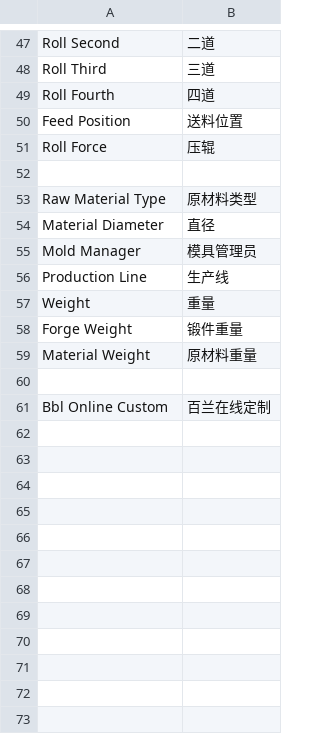
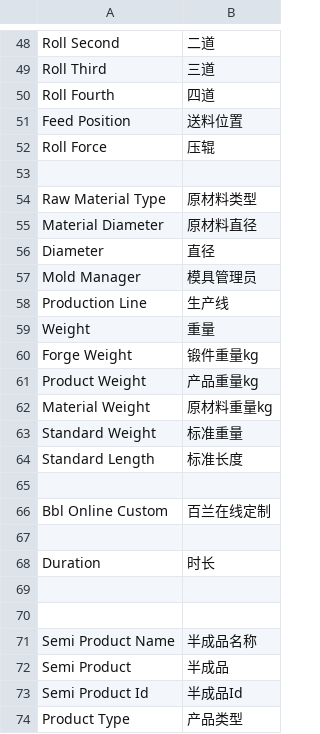
Before and after one commit to coldenmaster/bbl_app, a CSV file: bbl_app/translations/zh.csv, drawn as a sheet; only a part is shown, gaps mark what is left out; the diff covers the shown part only.

```diff
--- a/bbl_app/translations/zh.csv
+++ b/bbl_app/translations/zh.csv
@@ -53,3 +54,4 @@ Roll Force,压辊,
 Raw Material Type,原材料类型,
-Material Diameter,直径,
+Material Diameter,原材料直径,
+Diameter,直径,
 Mold Manager,模具管理员,
@@ -57,5 +59,16 @@ Production Line,生产线,
 Weight,重量,
-Forge Weight,锻件重量,
-Material Weight,原材料重量,
+Forge Weight,锻件重量kg,
+Product Weight,产品重量kg,
+Material Weight,原材料重量kg,
+Standard Weight,标准重量,
+Standard Length,标准长度,
 
 Bbl Online Custom,百兰在线定制,
+
+Duration,时长,
+
+
+Semi Product Name,半成品名称,
+Semi Product,半成品,
+Semi Product Id,半成品Id,
+Product Type,产品类型,
```
Also changed, not shown: 10 added rows and 2 edited cells elsewhere in this file, 37 other files.
